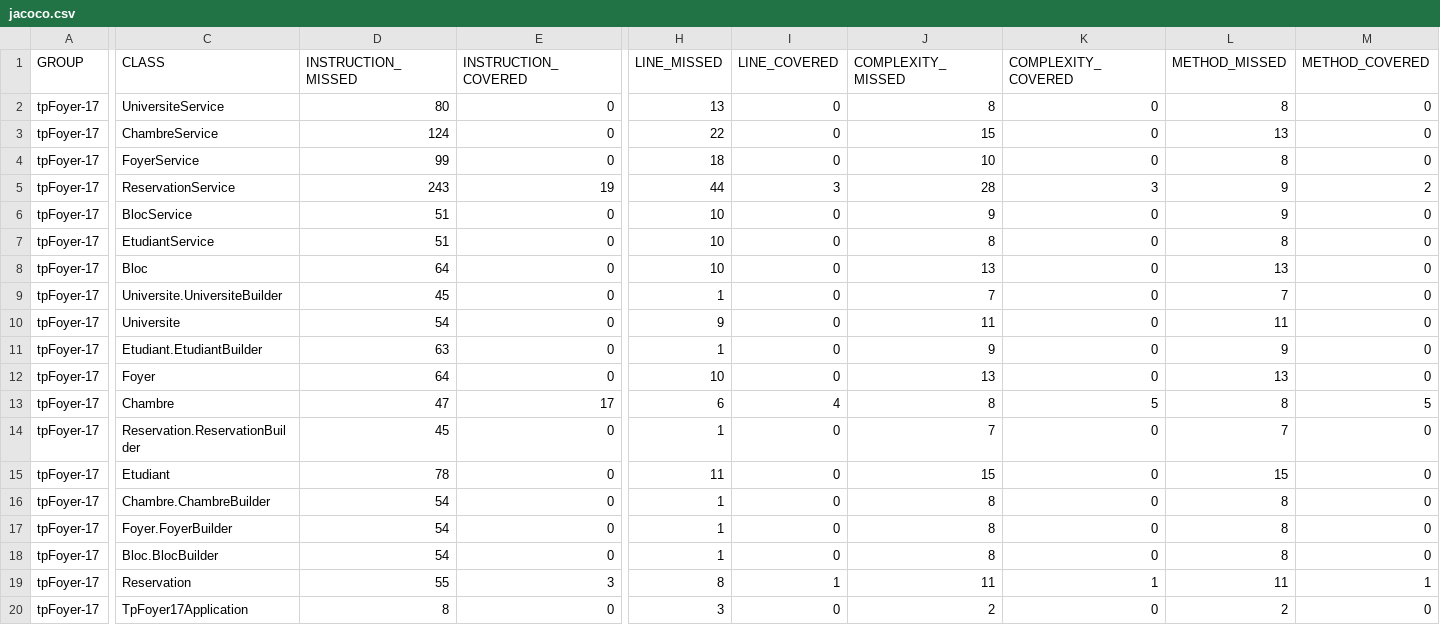
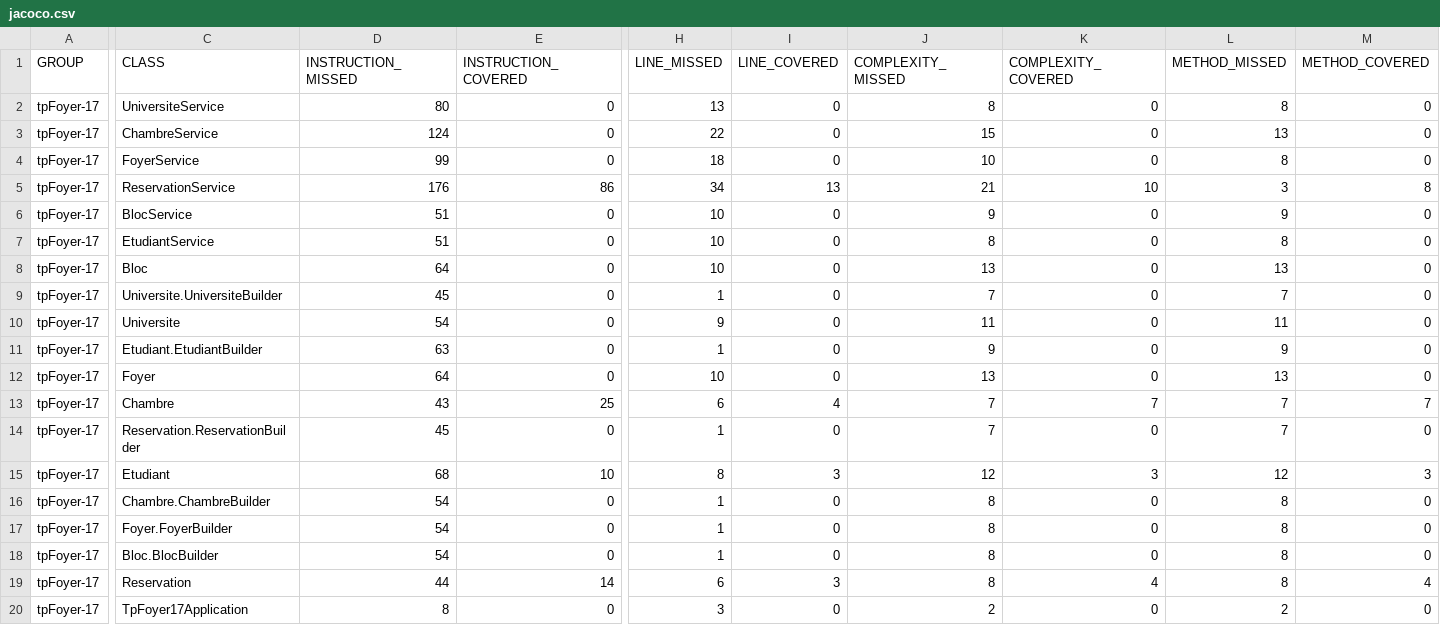
Before and after one commit to oumaimmadebbich/projetDevops, a CSV file: target/site/jacoco/jacoco.csv, drawn as a sheet; only a part is shown, gaps mark what is left out; the diff covers the shown part only; the diff names each change by its address in the sheet, - before the commit and + after, or states it on an @@ line.

```diff
--- a/target/site/jacoco/jacoco.csv
+++ b/target/site/jacoco/jacoco.csv
-D5 (INSTRUCTION_MISSED): 243
+D5 (INSTRUCTION_MISSED): 176
-E5 (INSTRUCTION_COVERED): 19
+E5 (INSTRUCTION_COVERED): 86
-H5 (LINE_MISSED): 44
+H5 (LINE_MISSED): 34
-I5 (LINE_COVERED): 3
+I5 (LINE_COVERED): 13
-J5 (COMPLEXITY_MISSED): 28
+J5 (COMPLEXITY_MISSED): 21
-K5 (COMPLEXITY_COVERED): 3
+K5 (COMPLEXITY_COVERED): 10
-L5 (METHOD_MISSED): 9
+L5 (METHOD_MISSED): 3
-M5 (METHOD_COVERED): 2
+M5 (METHOD_COVERED): 8
-D13 (INSTRUCTION_MISSED): 47
+D13 (INSTRUCTION_MISSED): 43
-E13 (INSTRUCTION_COVERED): 17
+E13 (INSTRUCTION_COVERED): 25
-J13 (COMPLEXITY_MISSED): 8
+J13 (COMPLEXITY_MISSED): 7
-K13 (COMPLEXITY_COVERED): 5
+K13 (COMPLEXITY_COVERED): 7
-L13 (METHOD_MISSED): 8
+L13 (METHOD_MISSED): 7
-M13 (METHOD_COVERED): 5
+M13 (METHOD_COVERED): 7
-D15 (INSTRUCTION_MISSED): 78
+D15 (INSTRUCTION_MISSED): 68
-E15 (INSTRUCTION_COVERED): 0
+E15 (INSTRUCTION_COVERED): 10
-H15 (LINE_MISSED): 11
+H15 (LINE_MISSED): 8
-I15 (LINE_COVERED): 0
+I15 (LINE_COVERED): 3
-J15 (COMPLEXITY_MISSED): 15
+J15 (COMPLEXITY_MISSED): 12
-K15 (COMPLEXITY_COVERED): 0
+K15 (COMPLEXITY_COVERED): 3
-L15 (METHOD_MISSED): 15
+L15 (METHOD_MISSED): 12
-M15 (METHOD_COVERED): 0
+M15 (METHOD_COVERED): 3
-D19 (INSTRUCTION_MISSED): 55
+D19 (INSTRUCTION_MISSED): 44
-E19 (INSTRUCTION_COVERED): 3
+E19 (INSTRUCTION_COVERED): 14
-H19 (LINE_MISSED): 8
+H19 (LINE_MISSED): 6
-I19 (LINE_COVERED): 1
+I19 (LINE_COVERED): 3
-J19 (COMPLEXITY_MISSED): 11
+J19 (COMPLEXITY_MISSED): 8
-K19 (COMPLEXITY_COVERED): 1
+K19 (COMPLEXITY_COVERED): 4
-L19 (METHOD_MISSED): 11
+L19 (METHOD_MISSED): 8
-M19 (METHOD_COVERED): 1
+M19 (METHOD_COVERED): 4
```
Also changed, not shown: 2 edited cells elsewhere in this file, 20 other files.
